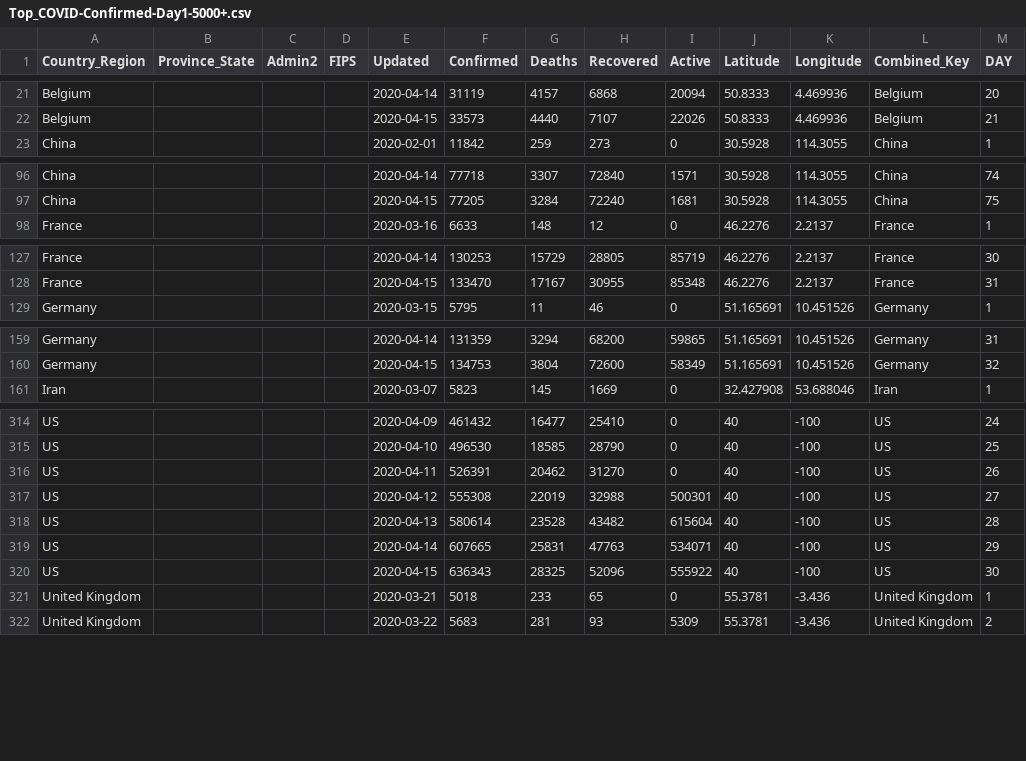
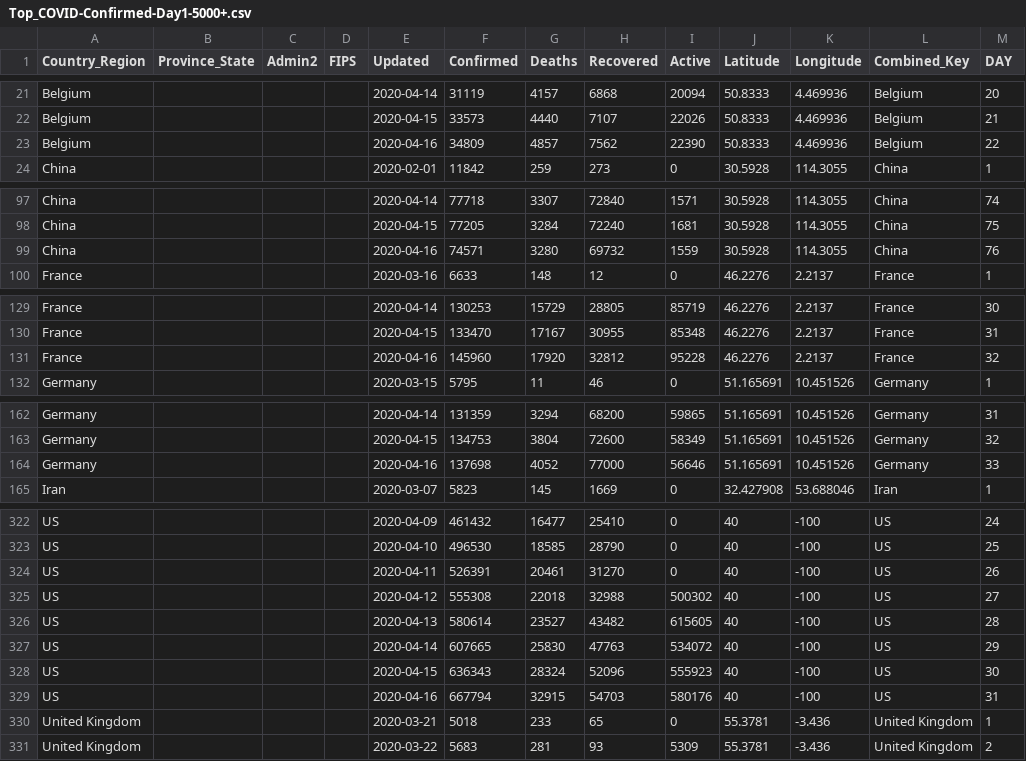
Before and after one commit to ClearsenseData/COVID-Data, a CSV file: Top_COVID-Confirmed-Day1-5000+.csv, drawn as a sheet; only a part is shown, gaps mark what is left out; the diff covers the shown part only.

Commit message:
COVIDdailyUpdate

```diff
--- a/Top_COVID-Confirmed-Day1-5000+.csv
+++ b/Top_COVID-Confirmed-Day1-5000+.csv
@@ -22,2 +22,3 @@ Belgium,"","","",2020-04-14,31119,4157,6868,20094,50.8333,4.469936,Belgium,20
 Belgium,"","","",2020-04-15,33573,4440,7107,22026,50.8333,4.469936,Belgium,21
+Belgium,"","","",2020-04-16,34809,4857,7562,22390,50.8333,4.469936,Belgium,22
 China,"","","",2020-02-01,11842,259,273,0,30.5928,114.3055,China,1
@@ -97,2 +98,3 @@ China,"","","",2020-04-14,77718,3307,72840,1571,30.5928,114.3055,China,74
 China,"","","",2020-04-15,77205,3284,72240,1681,30.5928,114.3055,China,75
+China,"","","",2020-04-16,74571,3280,69732,1559,30.5928,114.3055,China,76
 France,"","","",2020-03-16,6633,148,12,0,46.2276,2.2137,France,1
@@ -128,2 +130,3 @@ France,"","","",2020-04-14,130253,15729,28805,85719,46.2276,2.2137,France,30
 France,"","","",2020-04-15,133470,17167,30955,85348,46.2276,2.2137,France,31
+France,"","","",2020-04-16,145960,17920,32812,95228,46.2276,2.2137,France,32
 Germany,"","","",2020-03-15,5795,11,46,0,51.165691,10.451526,Germany,1
@@ -160,2 +163,3 @@ Germany,"","","",2020-04-14,131359,3294,68200,59865,51.165691,10.451526,Germany,
 Germany,"","","",2020-04-15,134753,3804,72600,58349,51.165691,10.451526,Germany,32
+Germany,"","","",2020-04-16,137698,4052,77000,56646,51.165691,10.451526,Germany,33
 Iran,"","","",2020-03-07,5823,145,1669,0,32.427908,53.688046,Iran,1
@@ -315,7 +323,8 @@ US,"","","",2020-04-09,461432,16477,25410,0,40,-100,US,24
 US,"","","",2020-04-10,496530,18585,28790,0,40,-100,US,25
-US,"","","",2020-04-11,526391,20462,31270,0,40,-100,US,26
-US,"","","",2020-04-12,555308,22019,32988,500301,40,-100,US,27
-US,"","","",2020-04-13,580614,23528,43482,615604,40,-100,US,28
-US,"","","",2020-04-14,607665,25831,47763,534071,40,-100,US,29
-US,"","","",2020-04-15,636343,28325,52096,555922,40,-100,US,30
+US,"","","",2020-04-11,526391,20461,31270,0,40,-100,US,26
+US,"","","",2020-04-12,555308,22018,32988,500302,40,-100,US,27
+US,"","","",2020-04-13,580614,23527,43482,615605,40,-100,US,28
+US,"","","",2020-04-14,607665,25830,47763,534072,40,-100,US,29
+US,"","","",2020-04-15,636343,28324,52096,555923,40,-100,US,30
+US,"","","",2020-04-16,667794,32915,54703,580176,40,-100,US,31
 United Kingdom,"","","",2020-03-21,5018,233,65,0,55.3781,-3.436,United Kingdom,1
```
Also changed, not shown: 5 added rows elsewhere in this file, 2 other files.
